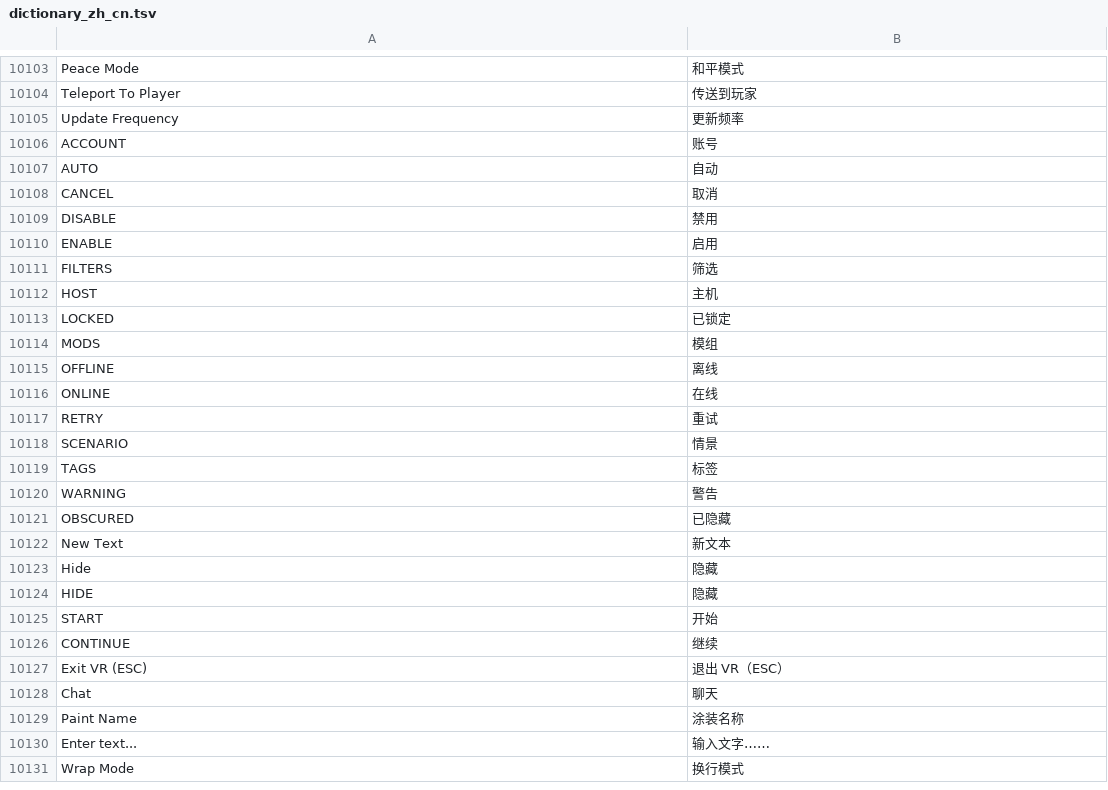
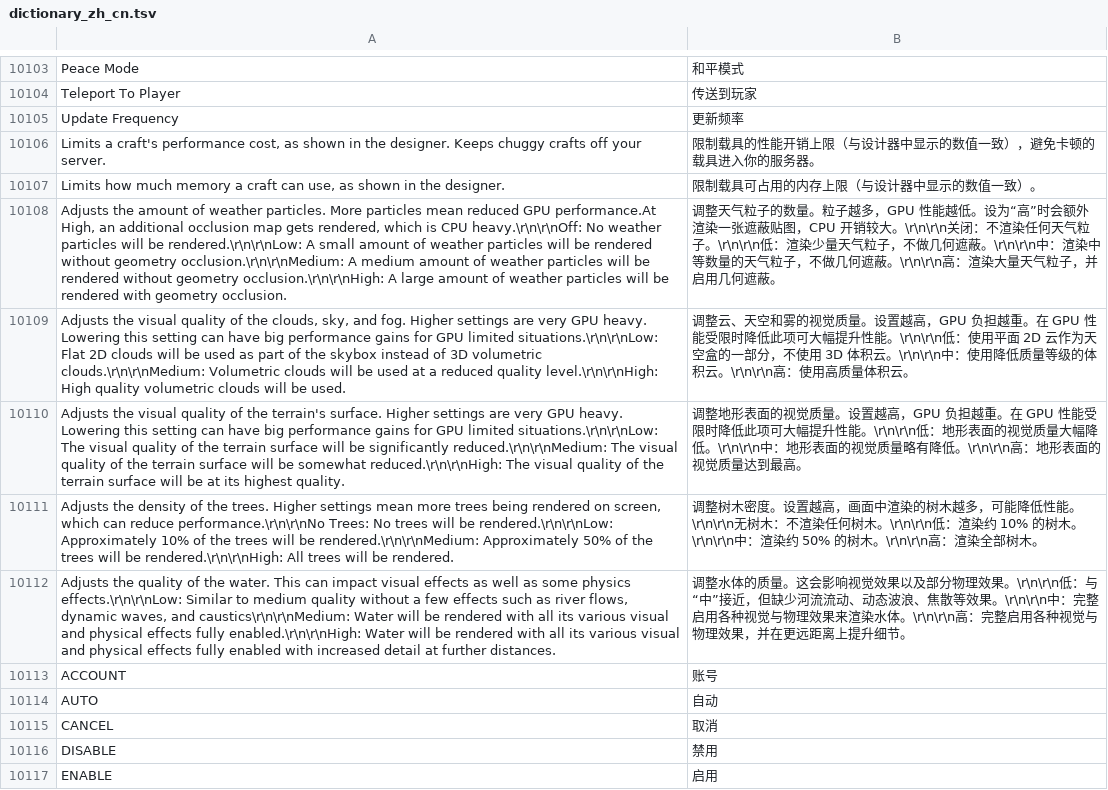
Before and after one commit to baiyangmuzz/SP2Chinese, a TSV file: dictionary_zh_cn.tsv, drawn as a sheet; only a part is shown, gaps mark what is left out; the shorter side is filled out with more unchanged rows; the diff names each change by its address in the sheet, - before the commit and + after, or states it on an @@ line.

```diff
--- a/dictionary_zh_cn.tsv
+++ b/dictionary_zh_cn.tsv
+row 10106: Limits a craft's performance cost, as shown in the designer. Keeps chuggy crafts off your server. | 限制载具的性能开销上限（与设计器中显示的数值一致），避免卡顿的载具进入你的服务器。
+row 10107: Limits how much memory a craft can use, as shown in the designer. | 限制载具可占用的内存上限（与设计器中显示的数值一致）。
+row 10108: Adjusts the amount of weather particles. More particles mean reduced GPU performance.At High, an additional occlusion map gets rendered, which is CPU heavy.\r\n\r\nOff: No weather particles will be rendered.\r\n\r\nLow: A small amount of weather particles will be rendered without geometry occlusion.\r\n\r\nMedium: A medium amount of weather particles will be rendered without geometry occlusion.\r\n\r\nHigh: A large amount of weather particles will be rendered with geometry occlusion. | 调整天气粒子的数量。粒子越多，GPU 性能越低。设为“高”时会额外渲染一张遮蔽贴图，CPU 开销较大。\r\n\r\n关闭：不渲染任何天气粒子。\r\n\r\n低：渲染少量天气粒子，不做几何遮蔽。\r\n\r\n中：渲染中等数量的天气粒子，不做几何遮蔽。\r\n\r\n高：渲染大量天气粒子，并启用几何遮蔽。
+row 10109: Adjusts the visual quality of the clouds, sky, and fog. Higher settings are very GPU heavy. Lowering this setting can have big performance gains for GPU limited situations.\r\n\r\nLow: Flat 2D clouds will be used as part of the skybox instead of 3D volumetric clouds.\r\n\r\nMedium: Volumetric clouds will be used at a reduced quality level.\r\n\r\nHigh: High quality volumetric clouds will be used. | 调整云、天空和雾的视觉质量。设置越高，GPU 负担越重。在 GPU 性能受限时降低此项可大幅提升性能。\r\n\r\n低：使用平面 2D 云作为天空盒的一部分，不使用 3D 体积云。\r\n\r\n中：使用降低质量等级的体积云。\r\n\r\n高：使用高质量体积云。
+row 10110: Adjusts the visual quality of the terrain's surface. Higher settings are very GPU heavy. Lowering this setting can have big performance gains for GPU limited situations.\r\n\r\nLow: The visual quality of the terrain surface will be significantly reduced.\r\n\r\nMedium: The visual quality of the terrain surface will be somewhat reduced.\r\n\r\nHigh: The visual quality of the terrain surface will be at its highest quality. | 调整地形表面的视觉质量。设置越高，GPU 负担越重。在 GPU 性能受限时降低此项可大幅提升性能。\r\n\r\n低：地形表面的视觉质量大幅降低。\r\n\r\n中：地形表面的视觉质量略有降低。\r\n\r\n高：地形表面的视觉质量达到最高。
+row 10111: Adjusts the density of the trees. Higher settings mean more trees being rendered on screen, which can reduce performance.\r\n\r\nNo Trees: No trees will be rendered.\r\n\r\nLow: Approximately 10% of the trees will be rendered.\r\n\r\nMedium: Approximately 50% of the trees will be rendered.\r\n\r\nHigh: All trees will be rendered. | 调整树木密度。设置越高，画面中渲染的树木越多，可能降低性能。\r\n\r\n无树木：不渲染任何树木。\r\n\r\n低：渲染约 10% 的树木。\r\n\r\n中：渲染约 50% 的树木。\r\n\r\n高：渲染全部树木。
+row 10112: Adjusts the quality of the water. This can impact visual effects as well as some physics effects.\r\n\r\nLow: Similar to medium quality without a few effects such as river flows, dynamic waves, and caustics\r\n\r\nMedium: Water will be rendered with all its various visual and physical effects fully enabled.\r\n\r\nHigh: Water will be rendered with all its various visual and physical effects fully enabled with increased detail at further distances. | 调整水体的质量。这会影响视觉效果以及部分物理效果。\r\n\r\n低：与“中”接近，但缺少河流流动、动态波浪、焦散等效果。\r\n\r\n中：完整启用各种视觉与物理效果来渲染水体。\r\n\r\n高：完整启用各种视觉与物理效果，并在更远距离上提升细节。
```
Also changed, not shown: 6 other files.
